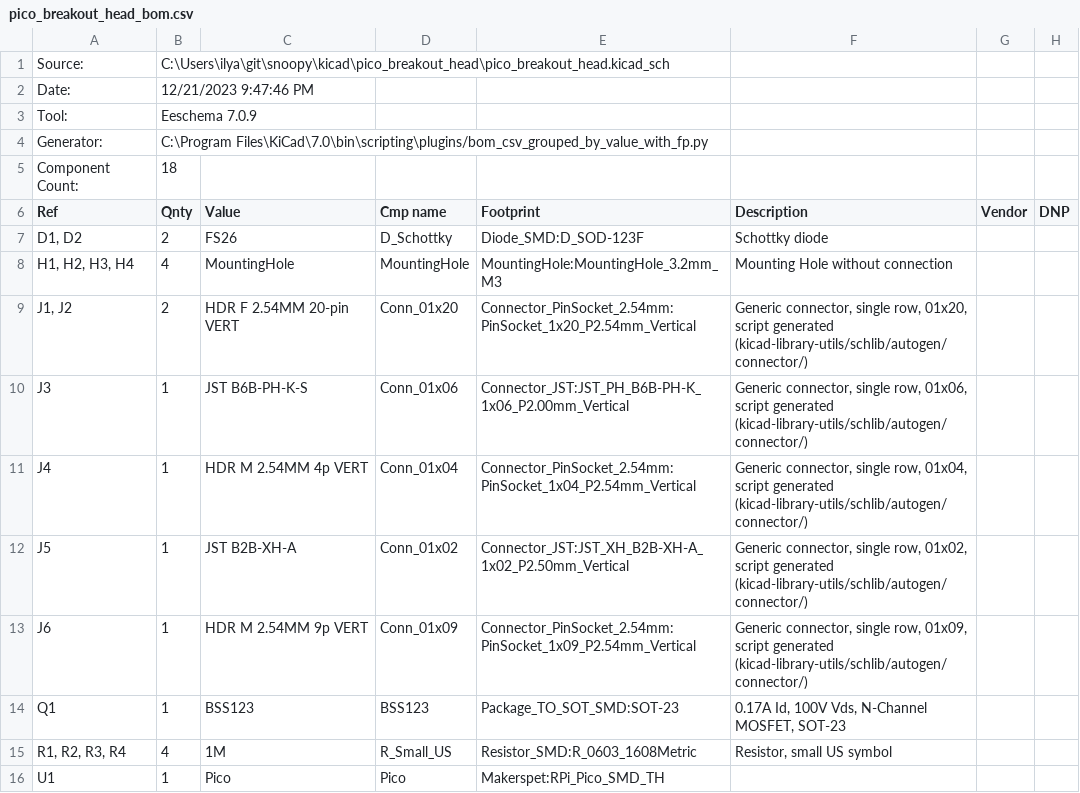
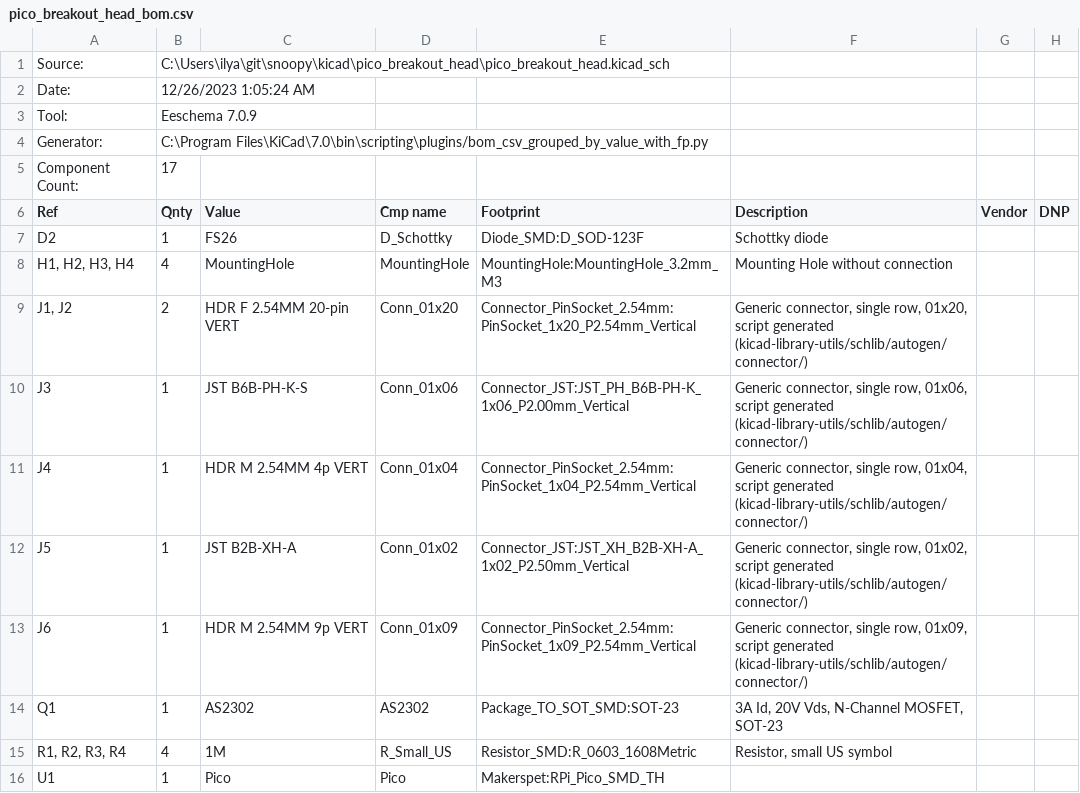
Before and after one commit to makerspet/makerspet_snoopy, a CSV file: kicad/pico_breakout_head/output/pico_breakout_head_bom.csv, drawn as a sheet.

```diff
--- a/kicad/pico_breakout_head/output/pico_breakout_head_bom.csv
+++ b/kicad/pico_breakout_head/output/pico_breakout_head_bom.csv
@@ -1,8 +1,8 @@
 "Source:","C:\Users\ilya\git\snoopy\kicad\pico_breakout_head\pico_breakout_head.kicad_sch"
-"Date:","12/21/2023 9:47:46 PM"
+"Date:","12/26/2023 1:05:24 AM"
 "Tool:","Eeschema 7.0.9"
 "Generator:","C:\Program Files\KiCad\7.0\bin\scripting\plugins/bom_csv_grouped_by_value_with_fp.py"
-"Component Count:","18"
+"Component Count:","17"
 "Ref","Qnty","Value","Cmp name","Footprint","Description","Vendor","DNP"
-"D1, D2","2","FS26","D_Schottky","Diode_SMD:D_SOD-123F","Schottky diode","",""
+"D2","1","FS26","D_Schottky","Diode_SMD:D_SOD-123F","Schottky diode","",""
 "H1, H2, H3, H4","4","MountingHole","MountingHole","MountingHole:MountingHole_3.2mm_M3","Mounting Hole without connection","",""
@@ -13,3 +13,3 @@
 "J6","1","HDR M 2.54MM 9p VERT","Conn_01x09","Connector_PinSocket_2.54mm:PinSocket_1x09_P2.54mm_Vertical","Generic connector, single row, 01x09, script generated (kicad-library-utils/schlib/autogen/connector/)","",""
-"Q1","1","BSS123","BSS123","Package_TO_SOT_SMD:SOT-23","0.17A Id, 100V Vds, N-Channel MOSFET, SOT-23","",""
+"Q1","1","AS2302","AS2302","Package_TO_SOT_SMD:SOT-23","3A Id, 20V Vds, N-Channel MOSFET, SOT-23","",""
 "R1, R2, R3, R4","4","1M","R_Small_US","Resistor_SMD:R_0603_1608Metric","Resistor, small US symbol","",""
```
Also changed, not shown: 17 other files.
